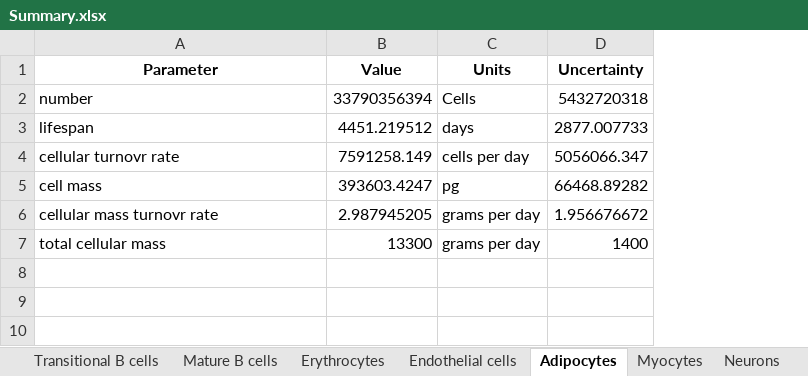
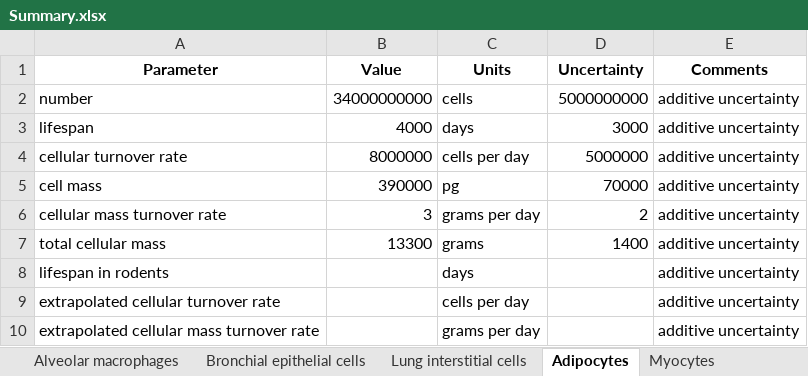
Before and after one commit to milo-lab/cellular_turnover, an Excel workbook: Summary.xlsx, sheet Adipocytes, drawn as a sheet; values as stored, in another font and other column widths than the file's, no borders; removed rows and columns are numbered as before the commit, all else as after; the diff names each change by its address in the sheet, - before the commit and + after, or states it on an @@ line.

```diff
--- a/Summary.xlsx (sheet Adipocytes)
+++ b/Summary.xlsx (sheet Adipocytes)
+column E (Comments), rows 2-3: additive uncertainty | additive uncertainty; row 5: additive uncertainty; row 7: additive uncertainty
-B2 (Value): 33790356394
+B2 (Value): 34000000000
-C2 (Units): Cells
+C2 (Units): cells
-D2 (Uncertainty): 5432720318
+D2 (Uncertainty): 5000000000
-B3 (Value): 4451.219512
+B3 (Value): 4000
-D3 (Uncertainty): 2877.007733
+D3 (Uncertainty): 3000
-row 4: cellular turnovr rate | 7591258.149 | cells per day | 5056066.347
+row 4: cellular turnover rate | 8000000 | cells per day | 5000000 | additive uncertainty
-B5 (Value): 393603.4247
+B5 (Value): 390000
-D5 (Uncertainty): 66468.89282
+D5 (Uncertainty): 70000
-row 6: cellular mass turnovr rate | 2.987945205 | grams per day | 1.956676672
+row 6: cellular mass turnover rate | 3 | grams per day | 2 | additive uncertainty
-C7 (Units): grams per day
+C7 (Units): grams
+row 8: lifespan in rodents |  | days |  | additive uncertainty
+row 9: extrapolated cellular turnover rate |  | cells per day |  | additive uncertainty
+row 10: extrapolated cellular mass turnover rate |  | grams per day |  | additive uncertainty
```
Also changed, not shown: sheet Dermal fibroblasts, sheet Erythrocytes, sheet Glial cells, sheet Neurons, sheet Stomach epithelia, sheet Epidermal cells, 19 more sheets, other sheet tabs, Lung_cells_data.xlsx, 52 other files.
